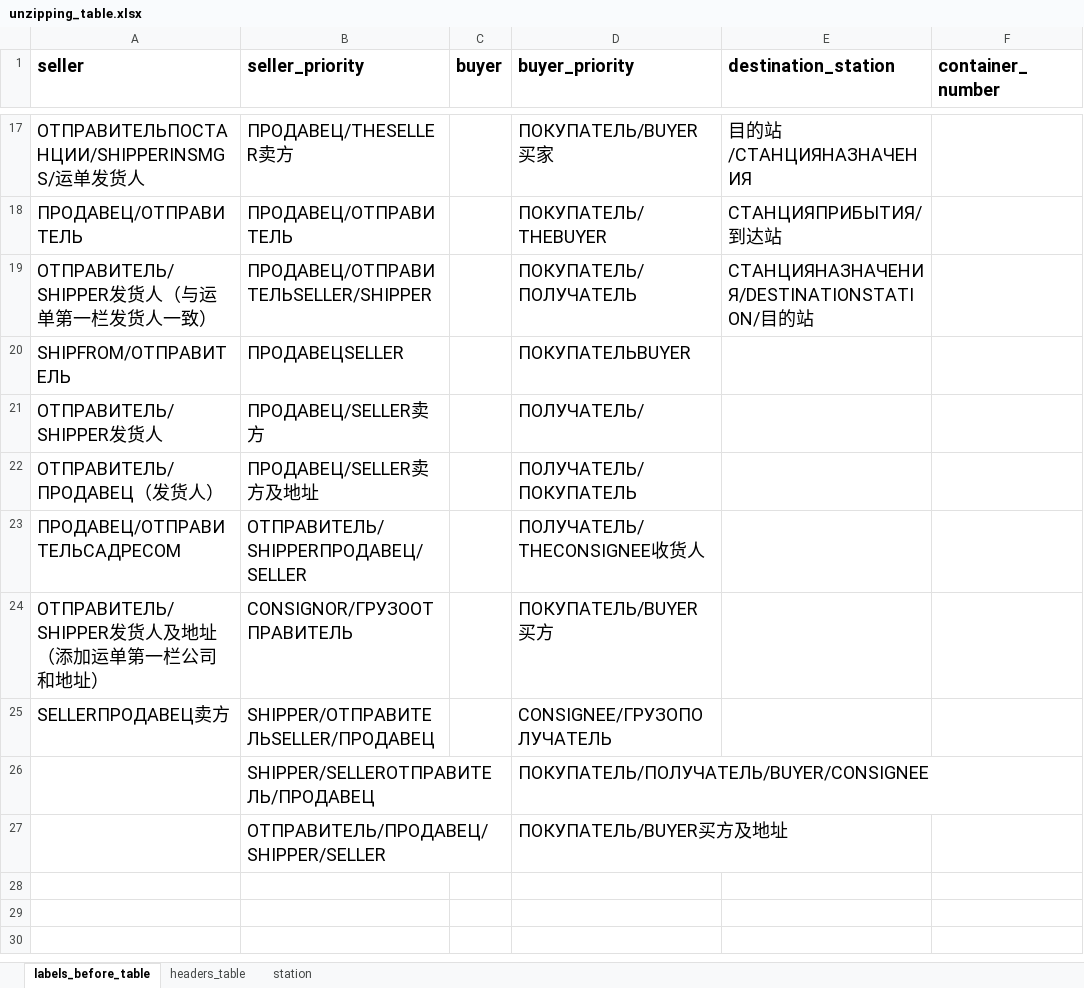
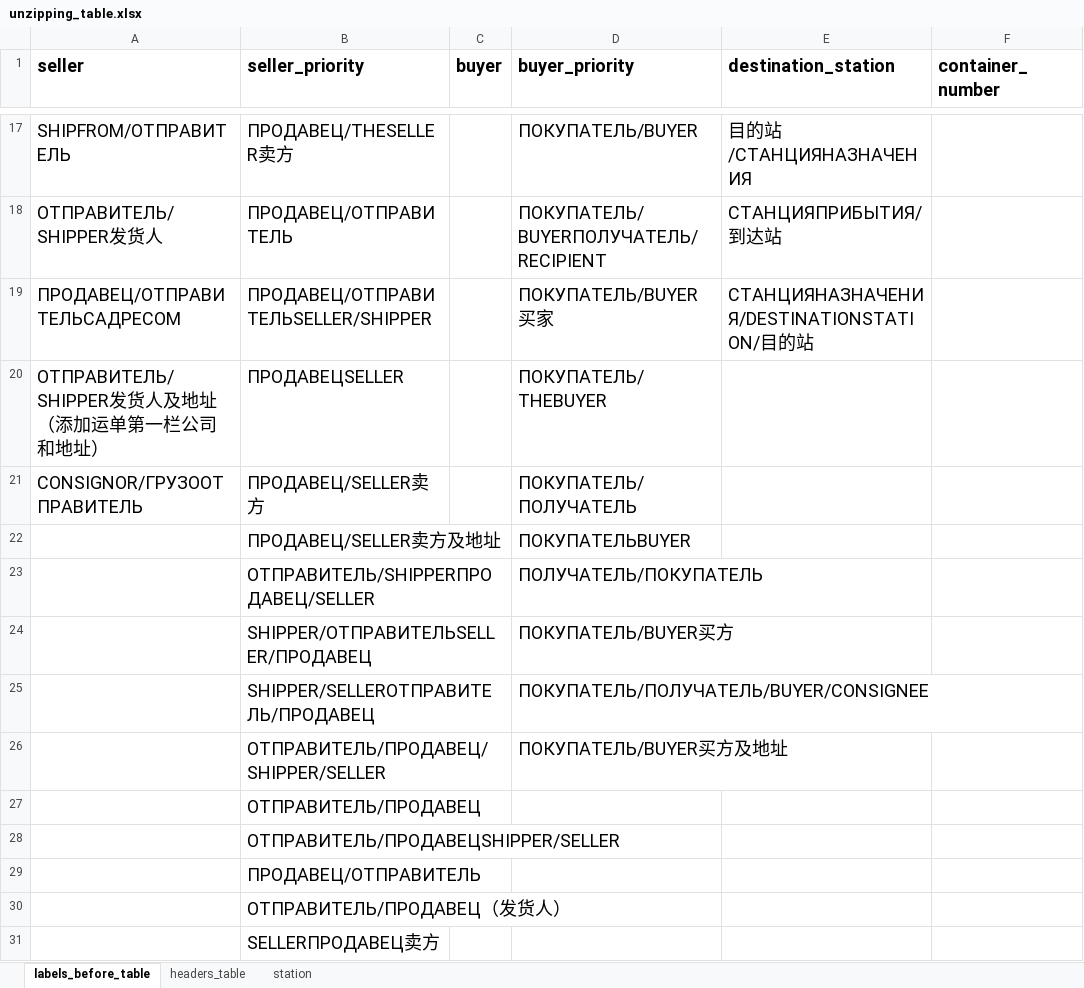
Before and after one commit to agladsoft/unzipping, an Excel workbook: unzipping_table.xlsx, sheet labels_before_table, drawn as a sheet; only a part is shown, gaps mark what is left out; values as stored, in another font and other column widths than the file's, no borders; removed rows and columns are numbered as before the commit, all else as after; the diff covers the shown part only; the diff names each change by its address in the sheet, - before the commit and + after, or states it on an @@ line.

Commit message:
fix: changed keys in table

```diff
--- a/unzipping_table.xlsx (sheet labels_before_table)
+++ b/unzipping_table.xlsx (sheet labels_before_table)
-A17 (seller): ОТПРАВИТЕЛЬПОСТАНЦИИ/SHIPPERINSMGS/运单发货人
+A17 (seller): SHIPFROM/ОТПРАВИТЕЛЬ
-D17 (buyer_priority): ПОКУПАТЕЛЬ/BUYER买家
+D17 (buyer_priority): ПОКУПАТЕЛЬ/BUYER
-A18 (seller): ПРОДАВЕЦ/ОТПРАВИТЕЛЬ
+A18 (seller): ОТПРАВИТЕЛЬ/SHIPPER发货人
-D18 (buyer_priority): ПОКУПАТЕЛЬ/THEBUYER
+D18 (buyer_priority): ПОКУПАТЕЛЬ/BUYERПОЛУЧАТЕЛЬ/RECIPIENT
-A19 (seller): ОТПРАВИТЕЛЬ/SHIPPER发货人（与运单第一栏发货人一致）
+A19 (seller): ПРОДАВЕЦ/ОТПРАВИТЕЛЬСАДРЕСОМ
-D19 (buyer_priority): ПОКУПАТЕЛЬ/ПОЛУЧАТЕЛЬ
+D19 (buyer_priority): ПОКУПАТЕЛЬ/BUYER买家
-A20 (seller): SHIPFROM/ОТПРАВИТЕЛЬ
+A20 (seller): ОТПРАВИТЕЛЬ/SHIPPER发货人及地址（添加运单第一栏公司和地址）
-D20 (buyer_priority): ПОКУПАТЕЛЬBUYER
+D20 (buyer_priority): ПОКУПАТЕЛЬ/THEBUYER
-A21 (seller): ОТПРАВИТЕЛЬ/SHIPPER发货人
+A21 (seller): CONSIGNOR/ГРУЗООТПРАВИТЕЛЬ
-D21 (buyer_priority): ПОЛУЧАТЕЛЬ/
+D21 (buyer_priority): ПОКУПАТЕЛЬ/ПОЛУЧАТЕЛЬ
-A22 (seller): ОТПРАВИТЕЛЬ/ПРОДАВЕЦ（发货人）
+A22 (seller): (empty)
-D22 (buyer_priority): ПОЛУЧАТЕЛЬ/ПОКУПАТЕЛЬ
+D22 (buyer_priority): ПОКУПАТЕЛЬBUYER
-A23 (seller): ПРОДАВЕЦ/ОТПРАВИТЕЛЬСАДРЕСОМ
+A23 (seller): (empty)
-D23 (buyer_priority): ПОЛУЧАТЕЛЬ/THECONSIGNEE收货人
+D23 (buyer_priority): ПОЛУЧАТЕЛЬ/ПОКУПАТЕЛЬ
-row 24: ОТПРАВИТЕЛЬ/SHIPPER发货人及地址（添加运单第一栏公司和地址） | CONSIGNOR/ГРУЗООТПРАВИТЕЛЬ |  | ПОКУПАТЕЛЬ/BUYER买方
-A24 (seller): SELLERПРОДАВЕЦ卖方
+A24 (seller): (empty)
-D24 (buyer_priority): CONSIGNEE/ГРУЗОПОЛУЧАТЕЛЬ
+D24 (buyer_priority): ПОКУПАТЕЛЬ/BUYER买方
+row 27:  | ОТПРАВИТЕЛЬ/ПРОДАВЕЦ
+row 28:  | ОТПРАВИТЕЛЬ/ПРОДАВЕЦSHIPPER/SELLER
+row 29:  | ПРОДАВЕЦ/ОТПРАВИТЕЛЬ
+row 30:  | ОТПРАВИТЕЛЬ/ПРОДАВЕЦ（发货人）
+row 31:  | SELLERПРОДАВЕЦ卖方
```
Also changed, not shown: 32 edited cells elsewhere in this sheet.
